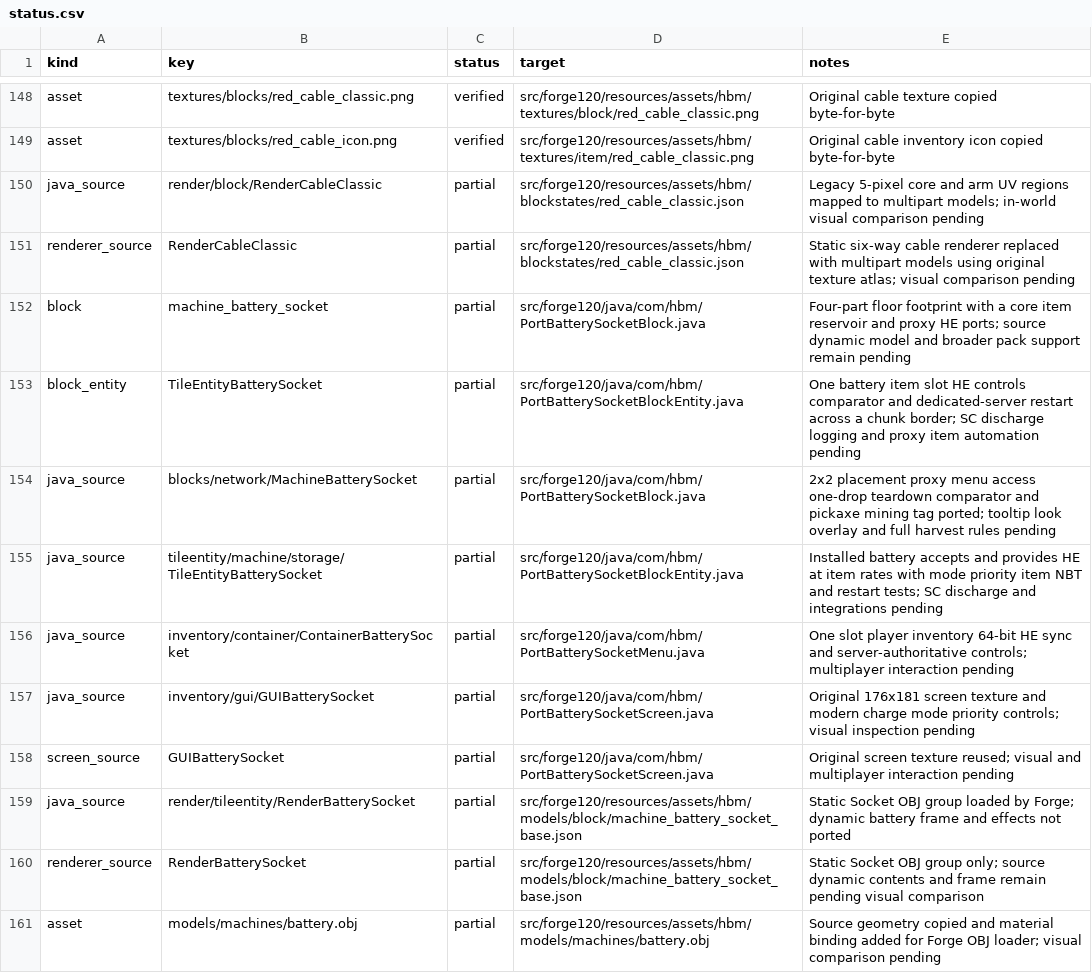
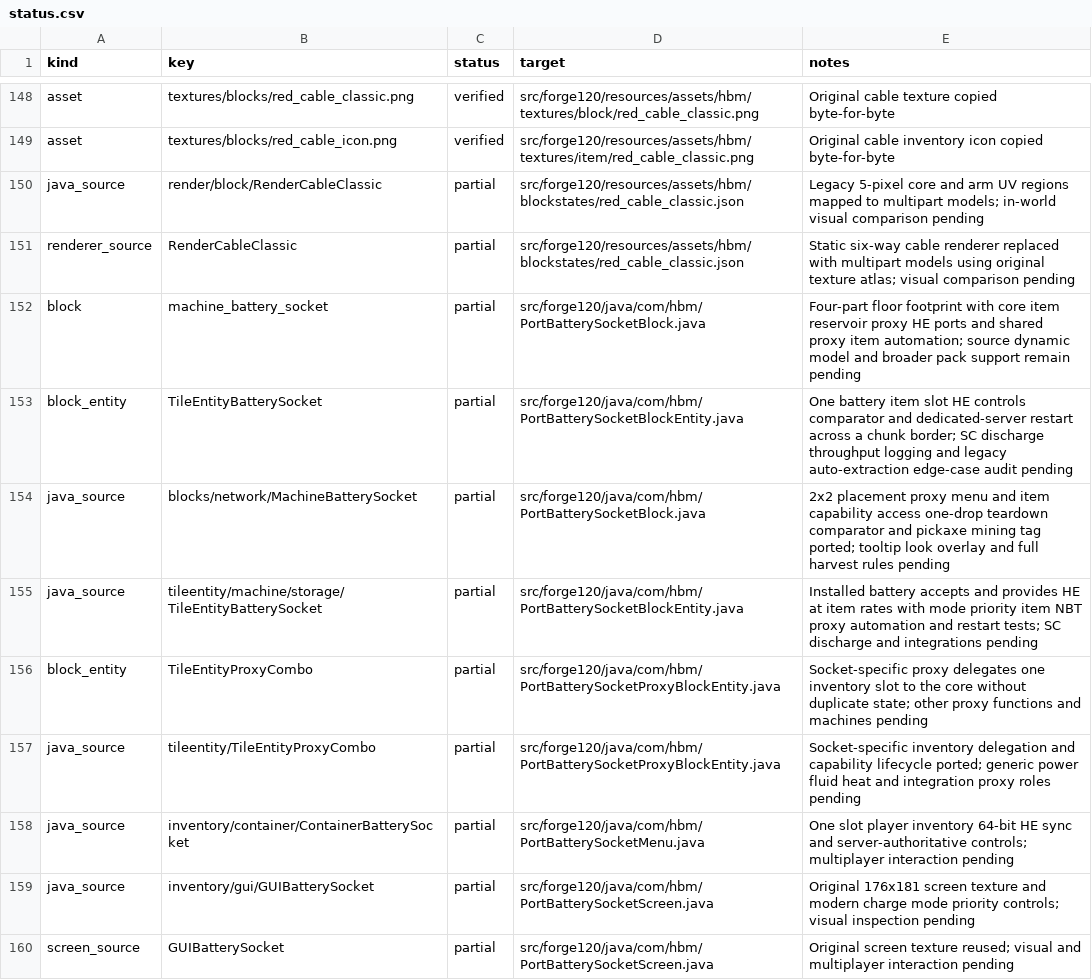
Before and after one commit to Captainpax/Hbm-s-Nuclear-Tech-GIT, a CSV file: docs/porting/status.csv, drawn as a sheet; only a part is shown, gaps mark what is left out; the shorter side is filled out with more unchanged rows.

Commit message:
Expose battery socket inventory through proxy blocks

```diff
--- a/docs/porting/status.csv
+++ b/docs/porting/status.csv
@@ -151,6 +151,8 @@ java_source,render/block/RenderCableClassic,partial,src/forge120/resources/asset
 renderer_source,RenderCableClassic,partial,src/forge120/resources/assets/hbm/blockstates/red_cable_classic.json,Static six-way cable renderer replaced with multipart models using original texture atlas; visual comparison pending
-block,machine_battery_socket,partial,src/forge120/java/com/hbm/PortBatterySocketBlock.java,Four-part floor footprint with a core item reservoir and proxy HE ports; source dynamic model and broader pack support remain pending
-block_entity,TileEntityBatterySocket,partial,src/forge120/java/com/hbm/PortBatterySocketBlockEntity.java,One battery item slot HE controls comparator and dedicated-server restart across a chunk border; SC discharge logging and proxy item automation pending
-java_source,blocks/network/MachineBatterySocket,partial,src/forge120/java/com/hbm/PortBatterySocketBlock.java,2x2 placement proxy menu access one-drop teardown comparator and pickaxe mining tag ported; tooltip look overlay and full harvest rules pending
-java_source,tileentity/machine/storage/TileEntityBatterySocket,partial,src/forge120/java/com/hbm/PortBatterySocketBlockEntity.java,Installed battery accepts and provides HE at item rates with mode priority item NBT and restart tests; SC discharge and integrations pending
+block,machine_battery_socket,partial,src/forge120/java/com/hbm/PortBatterySocketBlock.java,Four-part floor footprint with core item reservoir proxy HE ports and shared proxy item automation; source dynamic model and broader pack support remain pending
+block_entity,TileEntityBatterySocket,partial,src/forge120/java/com/hbm/PortBatterySocketBlockEntity.java,One battery item slot HE controls comparator and dedicated-server restart across a chunk border; SC discharge throughput logging and legacy auto-extraction edge-case audit pending
+java_source,blocks/network/MachineBatterySocket,partial,src/forge120/java/com/hbm/PortBatterySocketBlock.java,2x2 placement proxy menu and item capability access one-drop teardown comparator and pickaxe mining tag ported; tooltip look overlay and full harvest rules pending
+java_source,tileentity/machine/storage/TileEntityBatterySocket,partial,src/forge120/java/com/hbm/PortBatterySocketBlockEntity.java,Installed battery accepts and provides HE at item rates with mode priority item NBT proxy automation and restart tests; SC discharge and integrations pending
+block_entity,TileEntityProxyCombo,partial,src/forge120/java/com/hbm/PortBatterySocketProxyBlockEntity.java,Socket-specific proxy delegates one inventory slot to the core without duplicate state; other proxy functions and machines pending
+java_source,tileentity/TileEntityProxyCombo,partial,src/forge120/java/com/hbm/PortBatterySocketProxyBlockEntity.java,Socket-specific inventory delegation and capability lifecycle ported; generic power fluid heat and integration proxy roles pending
 java_source,inventory/container/ContainerBatterySocket,partial,src/forge120/java/com/hbm/PortBatterySocketMenu.java,One slot player inventory 64-bit HE sync and server-authoritative controls; multiplayer interaction pending
```
Also changed, not shown: 7 other files.
